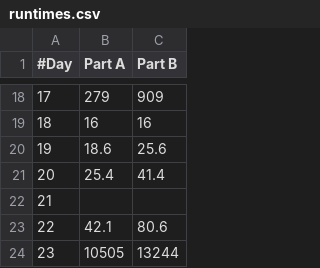
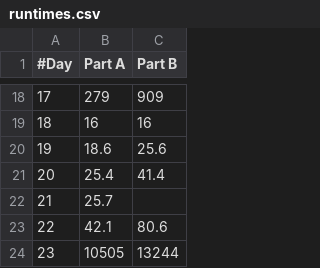
Before and after one commit to JRaams/aoc-2023, a CSV file: gnuplot/runtimes.csv, drawn as a sheet; only a part is shown, gaps mark what is left out.

```diff
--- a/gnuplot/runtimes.csv
+++ b/gnuplot/runtimes.csv
@@ -21,3 +21,3 @@
 20,25.4,41.4
-21,,
+21,25.7,
 22,42.1,80.6
```
Also changed, not shown: 6 other files.
